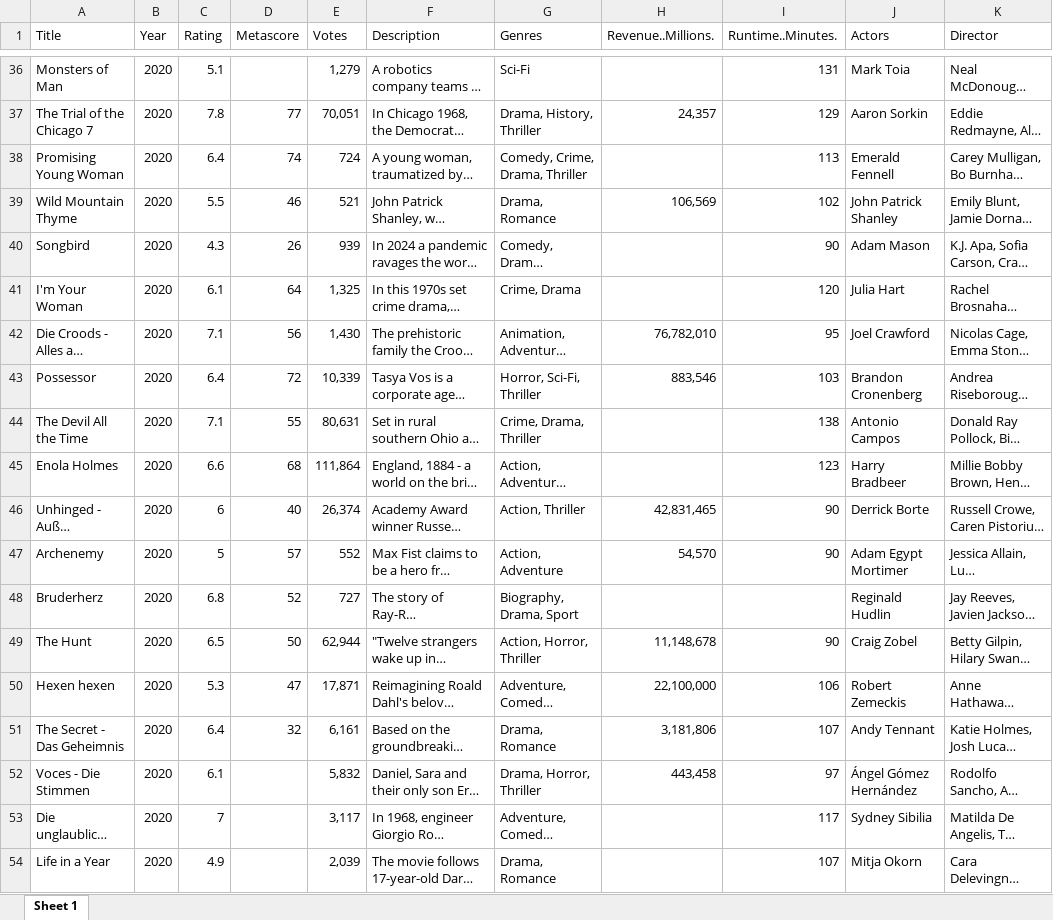
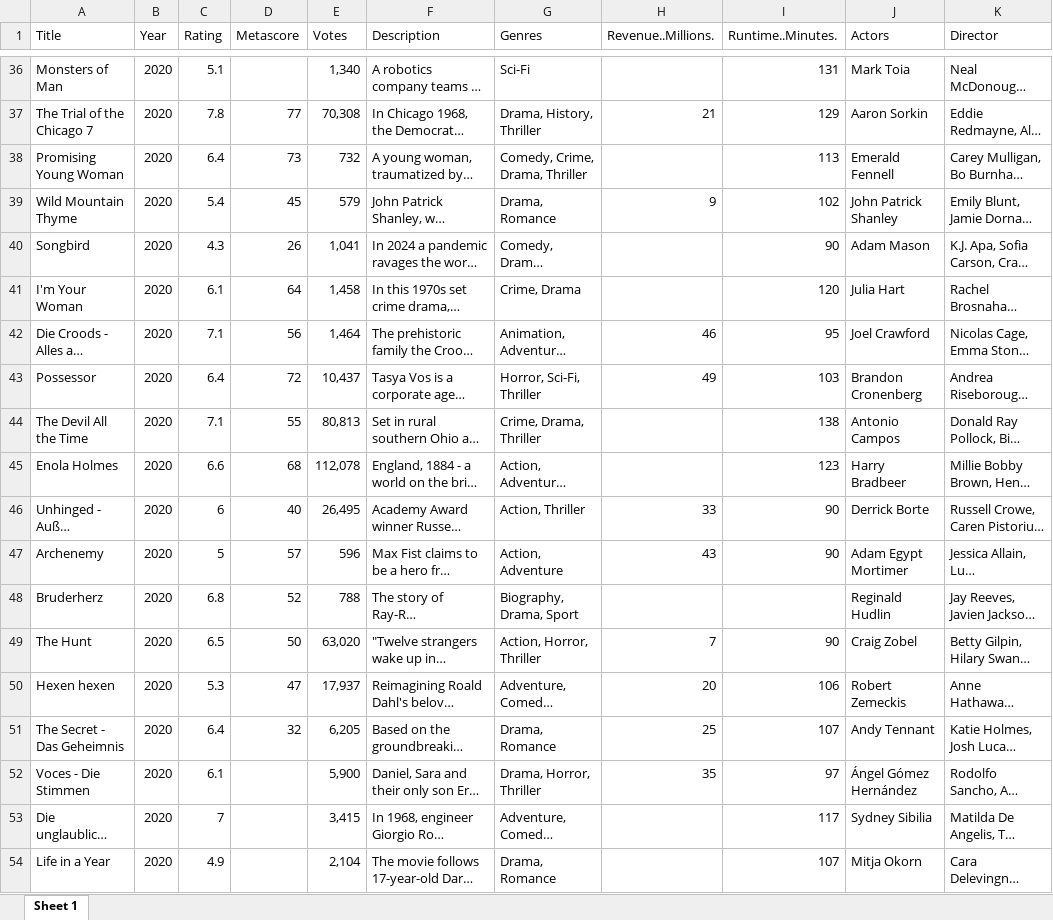
Before and after one commit to blue-create/imdb, an Excel workbook: scraped_data.xlsx, sheet Sheet 1, drawn as a sheet; only a part is shown, gaps mark what is left out; long unchanged cells end in …; values as stored, in another font and other column widths than the file's, no cell formats; the diff covers the shown part only; the diff names each change by its address in the sheet, - before the commit and + after, or states it on an @@ line.

```diff
--- a/scraped_data.xlsx (sheet Sheet 1)
+++ b/scraped_data.xlsx (sheet Sheet 1)
-E36 (Votes): 1,279
+E36 (Votes): 1,340
-E37 (Votes): 70,051
+E37 (Votes): 70,308
-H37 (Revenue..Millions.): 24,357
+H37 (Revenue..Millions.): 21
-D38 (Metascore): 74
+D38 (Metascore): 73
-E38 (Votes): 724
+E38 (Votes): 732
-C39 (Rating): 5.5
+C39 (Rating): 5.4
-D39 (Metascore): 46
+D39 (Metascore): 45
-E39 (Votes): 521
+E39 (Votes): 579
-H39 (Revenue..Millions.): 106,569
+H39 (Revenue..Millions.): 9
-E40 (Votes): 939
+E40 (Votes): 1,041
-E41 (Votes): 1,325
+E41 (Votes): 1,458
-E42 (Votes): 1,430
+E42 (Votes): 1,464
-H42 (Revenue..Millions.): 76,782,010
+H42 (Revenue..Millions.): 46
-E43 (Votes): 10,339
+E43 (Votes): 10,437
-H43 (Revenue..Millions.): 883,546
+H43 (Revenue..Millions.): 49
-E44 (Votes): 80,631
+E44 (Votes): 80,813
-E45 (Votes): 111,864
+E45 (Votes): 112,078
-E46 (Votes): 26,374
+E46 (Votes): 26,495
-H46 (Revenue..Millions.): 42,831,465
+H46 (Revenue..Millions.): 33
-E47 (Votes): 552
+E47 (Votes): 596
-H47 (Revenue..Millions.): 54,570
+H47 (Revenue..Millions.): 43
-E48 (Votes): 727
+E48 (Votes): 788
-E49 (Votes): 62,944
+E49 (Votes): 63,020
-H49 (Revenue..Millions.): 11,148,678
+H49 (Revenue..Millions.): 7
-E50 (Votes): 17,871
+E50 (Votes): 17,937
-H50 (Revenue..Millions.): 22,100,000
+H50 (Revenue..Millions.): 20
-E51 (Votes): 6,161
+E51 (Votes): 6,205
-H51 (Revenue..Millions.): 3,181,806
+H51 (Revenue..Millions.): 25
-E52 (Votes): 5,832
+E52 (Votes): 5,900
-H52 (Revenue..Millions.): 443,458
+H52 (Revenue..Millions.): 35
-E53 (Votes): 3,117
+E53 (Votes): 3,415
-E54 (Votes): 2,039
+E54 (Votes): 2,104
```
Also changed, not shown: 131 edited cells elsewhere in this sheet, cell formats, 2 other files.
